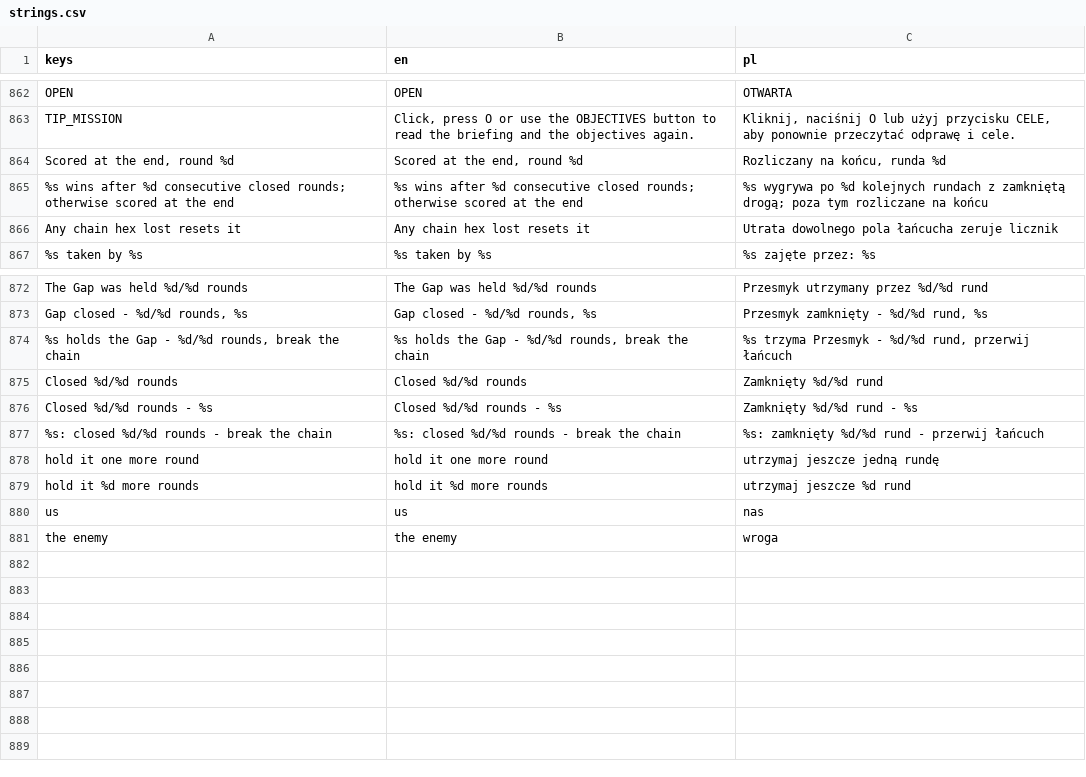
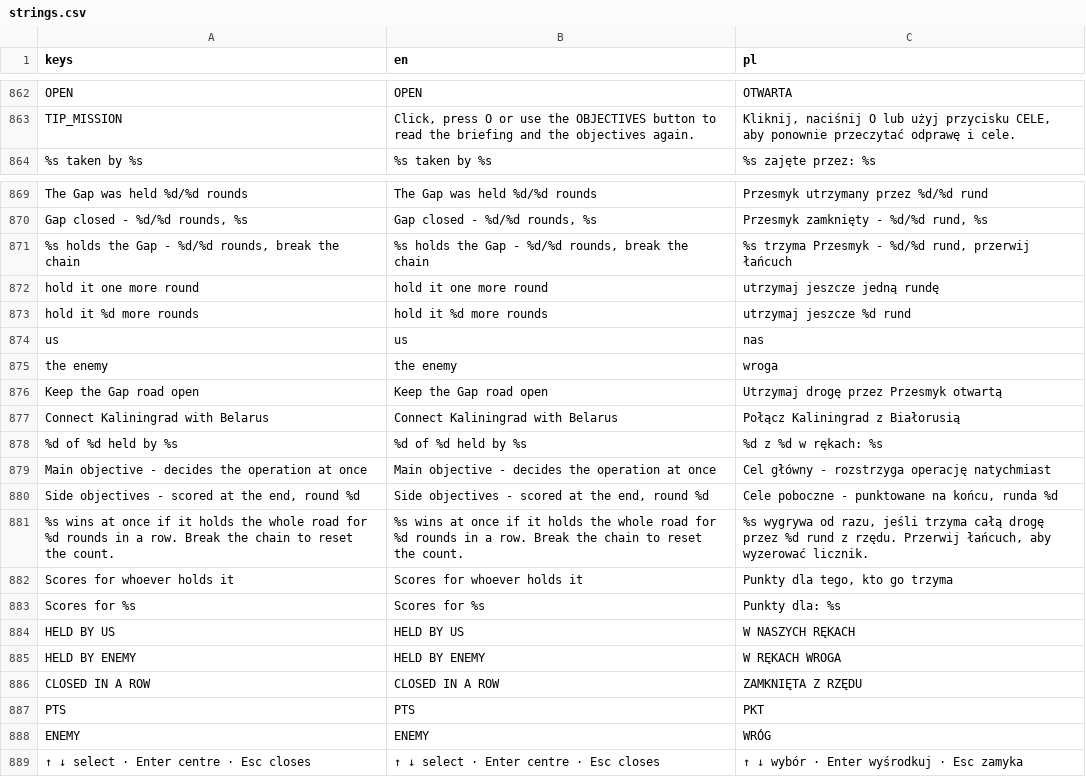
Before and after one commit to dawidczarczynski/eastern-flank, a CSV file: assets/i18n/strings.csv, drawn as a sheet; only a part is shown, gaps mark what is left out.

```diff
--- a/assets/i18n/strings.csv
+++ b/assets/i18n/strings.csv
@@ -863,5 +863,2 @@ OPEN,OPEN,OTWARTA
 TIP_MISSION,"Click, press O or use the OBJECTIVES button to read the briefing and the objectives again.","Kliknij, naciśnij O lub użyj przycisku CELE, aby ponownie przeczytać odprawę i cele."
-"Scored at the end, round %d","Scored at the end, round %d","Rozliczany na końcu, runda %d"
-%s wins after %d consecutive closed rounds; otherwise scored at the end,%s wins after %d consecutive closed rounds; otherwise scored at the end,%s wygrywa po %d kolejnych rundach z zamkniętą drogą; poza tym rozliczane na końcu
-Any chain hex lost resets it,Any chain hex lost resets it,Utrata dowolnego pola łańcucha zeruje licznik
 %s taken by %s,%s taken by %s,%s zajęte przez: %s
@@ -874,5 +871,2 @@ The Gap was held %d/%d rounds,The Gap was held %d/%d rounds,Przesmyk utrzymany p
 "%s holds the Gap - %d/%d rounds, break the chain","%s holds the Gap - %d/%d rounds, break the chain","%s trzyma Przesmyk - %d/%d rund, przerwij łańcuch"
-Closed %d/%d rounds,Closed %d/%d rounds,Zamknięty %d/%d rund
-Closed %d/%d rounds - %s,Closed %d/%d rounds - %s,Zamknięty %d/%d rund - %s
-%s: closed %d/%d rounds - break the chain,%s: closed %d/%d rounds - break the chain,%s: zamknięty %d/%d rund - przerwij łańcuch
 hold it one more round,hold it one more round,utrzymaj jeszcze jedną rundę
@@ -881 +875,15 @@ us,us,nas
 the enemy,the enemy,wroga
+Keep the Gap road open,Keep the Gap road open,Utrzymaj drogę przez Przesmyk otwartą
+Connect Kaliningrad with Belarus,Connect Kaliningrad with Belarus,Połącz Kaliningrad z Białorusią
+%d of %d held by %s,%d of %d held by %s,%d z %d w rękach: %s
+Main objective - decides the operation at once,Main objective - decides the operation at once,Cel główny - rozstrzyga operację natychmiast
+"Side objectives - scored at the end, round %d","Side objectives - scored at the end, round %d","Cele poboczne - punktowane na końcu, runda %d"
+%s wins at once if it holds the whole road for %d rounds in a row. Break the chain to reset the count.,%s wins at once if it holds the whole road for %d rounds in a row. Break the chain to reset the count.,"%s wygrywa od razu, jeśli trzyma całą drogę przez %d rund z rzędu. Przerwij łańcuch, aby wyzerować licznik."
+Scores for whoever holds it,Scores for whoever holds it,"Punkty dla tego, kto go trzyma"
+Scores for %s,Scores for %s,Punkty dla: %s
+HELD BY US,HELD BY US,W NASZYCH RĘKACH
+HELD BY ENEMY,HELD BY ENEMY,W RĘKACH WROGA
+CLOSED IN A ROW,CLOSED IN A ROW,ZAMKNIĘTA Z RZĘDU
+PTS,PTS,PKT
+ENEMY,ENEMY,WRÓG
+↑ ↓ select · Enter centre · Esc closes,↑ ↓ select · Enter centre · Esc closes,↑ ↓ wybór · Enter wyśrodkuj · Esc zamyka
```
Also changed, not shown: 15 other files.
